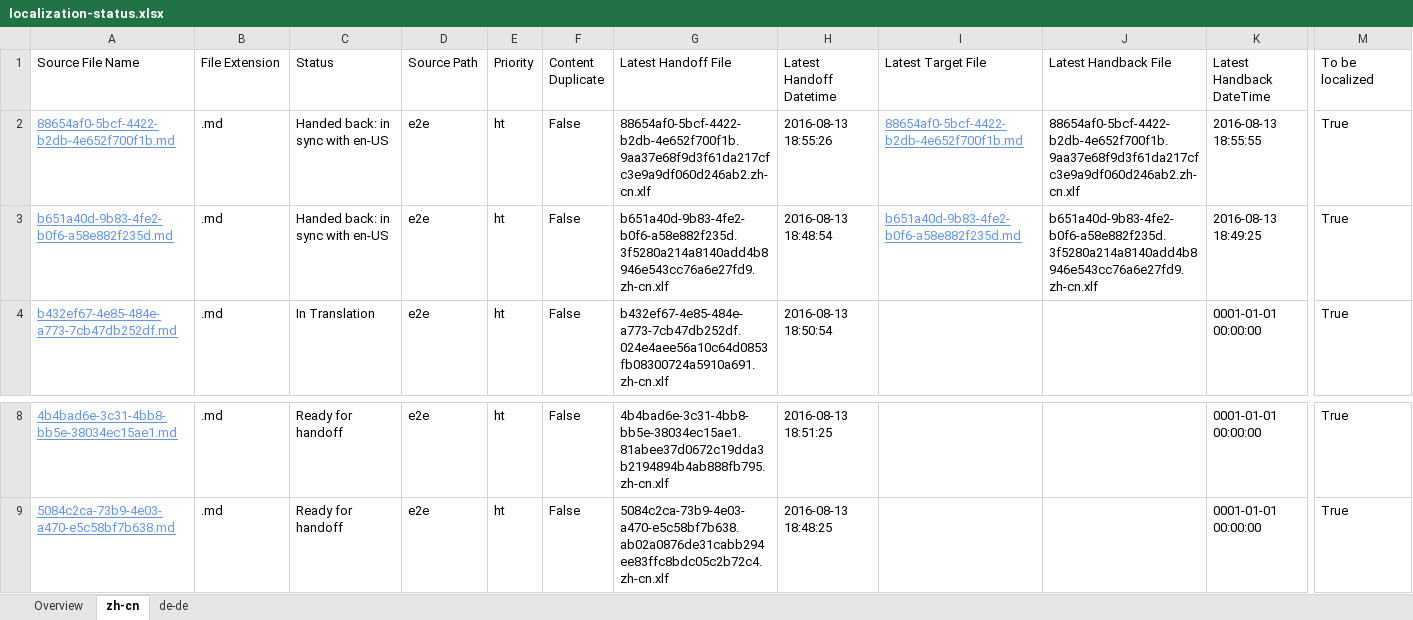
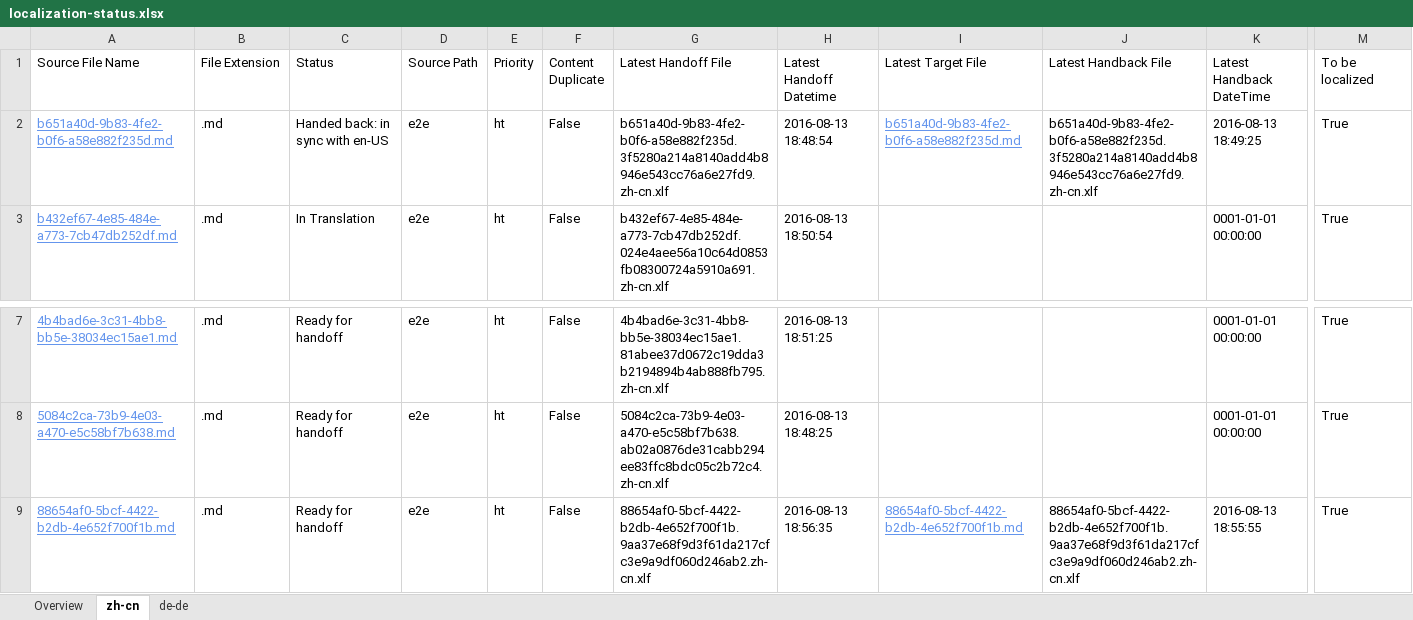
Before and after one commit to OpenLocalizationTestOrg/olhandback-e2e, an Excel workbook: ol-handback/OpenLocalizationTestOrg/oltest/ci/localization-status.xlsx, sheet zh-cn, drawn as a sheet; only a part is shown, gaps mark what is left out; values as stored, in another font and other column widths than the file's, no borders; table styles not drawn; removed rows and columns are numbered as before the commit, all else as after; rows hold the shown columns only; the diff names each change by its address in the sheet, - before the commit and + after, or states it on an @@ line.

Commit message:
Generate Report for Handoff

```diff
--- a/ol-handback/OpenLocalizationTestOrg/oltest/ci/localization-status.xlsx (sheet zh-cn)
+++ b/ol-handback/OpenLocalizationTestOrg/oltest/ci/localization-status.xlsx (sheet zh-cn)
-row 2: 88654af0-5bcf-4422-b2db-4e652f700f1b.md | .md | Handed back: in sync with en-US | e2e | ht | False | 88654af0-5bcf-4422-b2db-4e652f700f1b.9aa37e68f9d3f61da217cfc3e9a9df060d246ab2.zh-cn.xlf | 2016-08-13 18:55:26 | 88654af0-5bcf-4422-b2db-4e652f700f1b.md | 88654af0-5bcf-4422-b2db-4e652f700f1b.9aa37e68f9d3f61da217cfc3e9a9df060d246ab2.zh-cn.xlf | 2016-08-13 18:55:55 | True
+row 9: 88654af0-5bcf-4422-b2db-4e652f700f1b.md | .md | Ready for handoff | e2e | ht | False | 88654af0-5bcf-4422-b2db-4e652f700f1b.9aa37e68f9d3f61da217cfc3e9a9df060d246ab2.zh-cn.xlf | 2016-08-13 18:56:35 | 88654af0-5bcf-4422-b2db-4e652f700f1b.md | 88654af0-5bcf-4422-b2db-4e652f700f1b.9aa37e68f9d3f61da217cfc3e9a9df060d246ab2.zh-cn.xlf | 2016-08-13 18:55:55 | True
```
Also changed, not shown: sheet de-de, sheet Overview.
